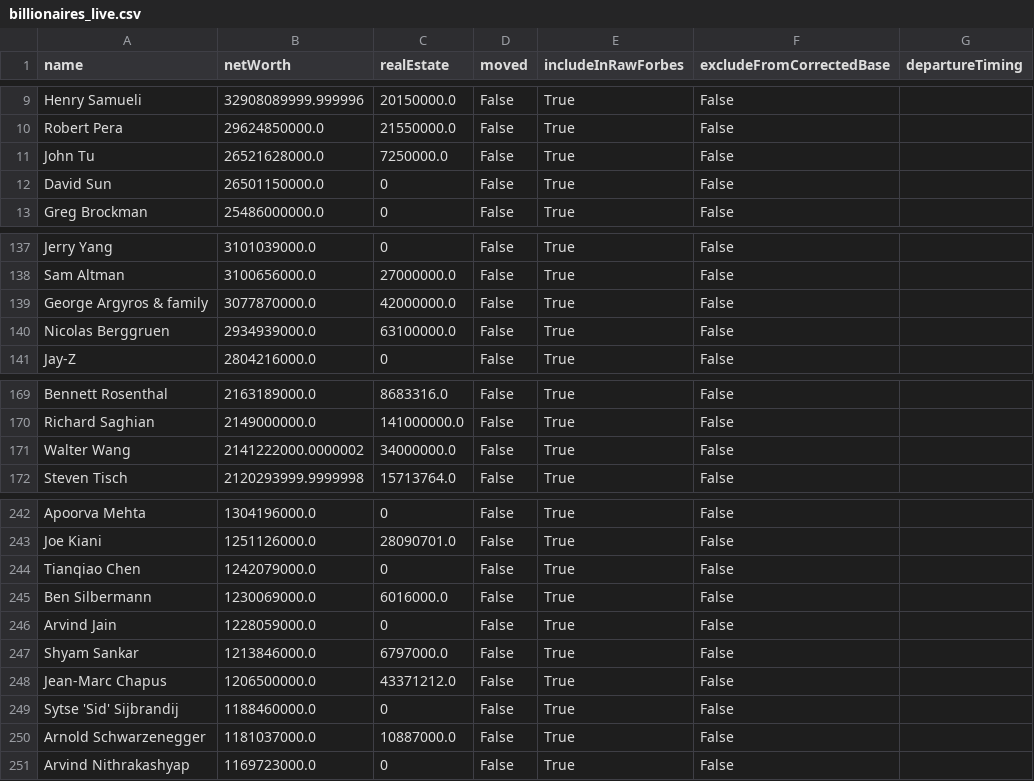
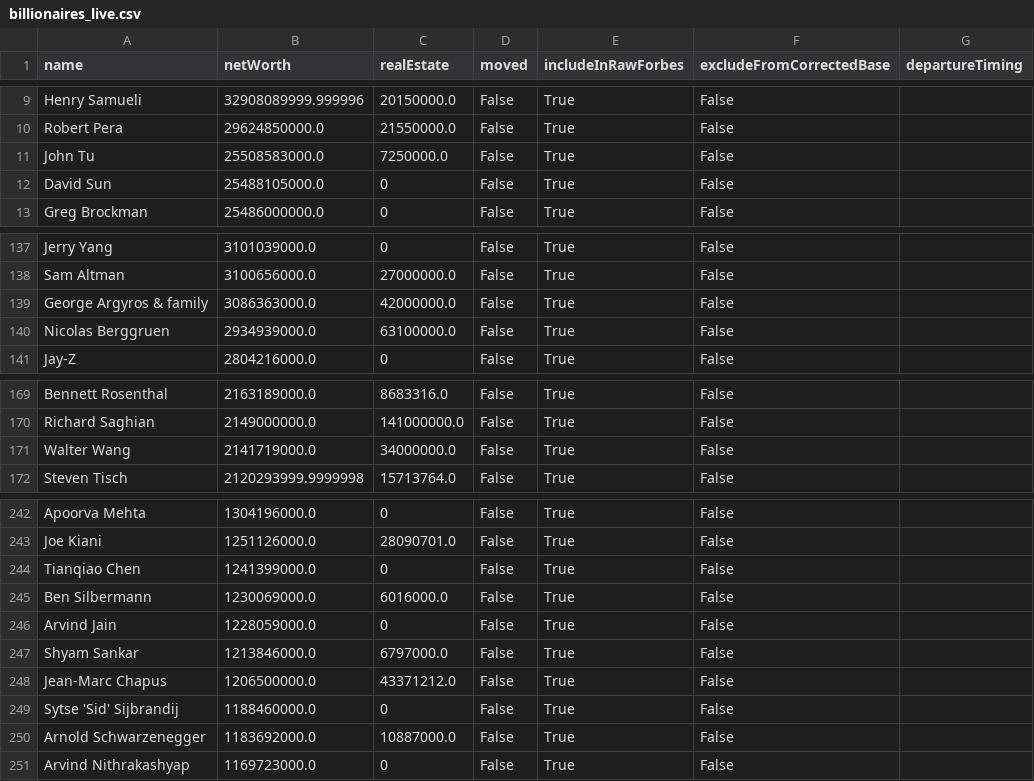
Before and after one commit to PolicyEngine/california-wealth-tax, a CSV file: data/billionaires_live.csv, drawn as a sheet; only a part is shown, gaps mark what is left out; the diff covers the shown part only; the diff names each change by its address in the sheet, - before the commit and + after, or states it on an @@ line.

```diff
--- a/data/billionaires_live.csv
+++ b/data/billionaires_live.csv
-B11 (netWorth): 26521628000.0
+B11 (netWorth): 25508583000.0
-B12 (netWorth): 26501150000.0
+B12 (netWorth): 25488105000.0
-B139 (netWorth): 3077870000.0
+B139 (netWorth): 3086363000.0
-B171 (netWorth): 2141222000.0000002
+B171 (netWorth): 2141719000.0
-B244 (netWorth): 1242079000.0
+B244 (netWorth): 1241399000.0
-B250 (netWorth): 1181037000.0
+B250 (netWorth): 1183692000.0
```
Also changed, not shown: 4 added rows, 3 removed rows and 3 edited cells elsewhere in this file, 6 other files.
